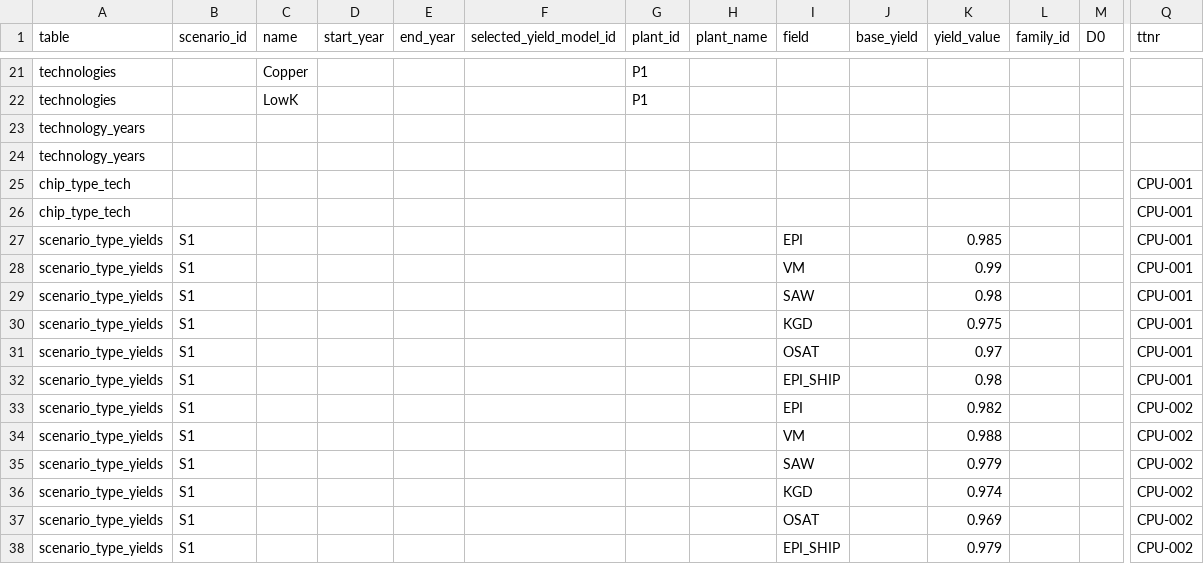
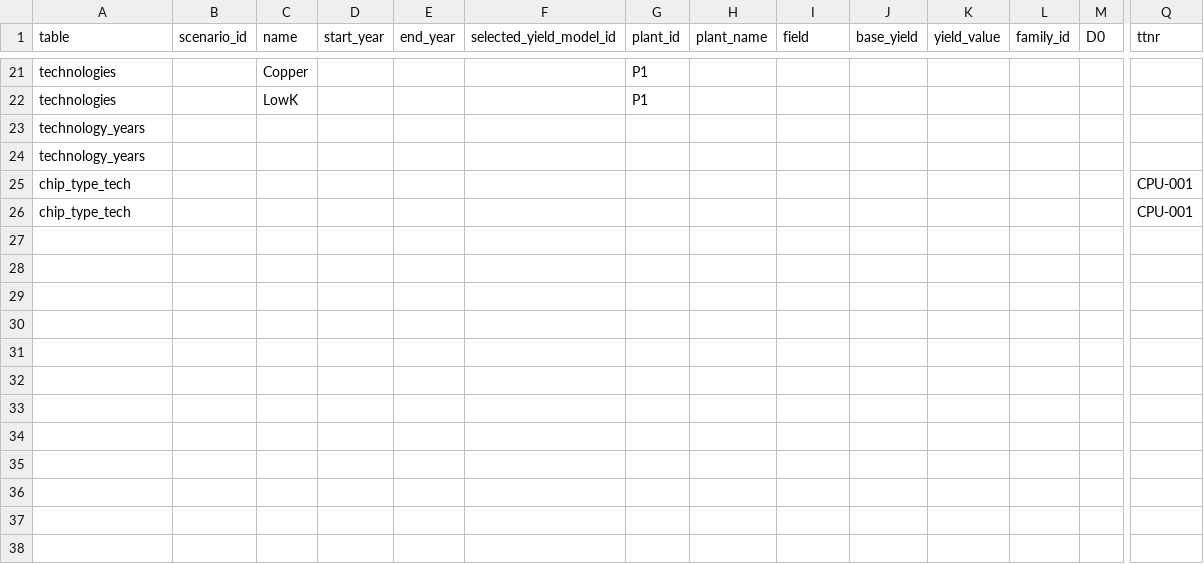
Before and after one commit to Prypien/yieldberechner, a CSV file: yield_data_basis.csv, drawn as a sheet; only a part is shown, gaps mark what is left out; rows hold the shown columns only; the diff names each change by its address in the sheet, - before the commit and + after, or states it on an @@ line.

Commit message:
Geändert

```diff
--- a/yield_data_basis.csv
+++ b/yield_data_basis.csv
-row 27: scenario_type_yields | S1 |  |  |  |  |  |  | EPI |  | 0.985 |  |  | CPU-001
-row 28: scenario_type_yields | S1 |  |  |  |  |  |  | VM |  | 0.99 |  |  | CPU-001
-row 29: scenario_type_yields | S1 |  |  |  |  |  |  | SAW |  | 0.98 |  |  | CPU-001
-row 30: scenario_type_yields | S1 |  |  |  |  |  |  | KGD |  | 0.975 |  |  | CPU-001
-row 31: scenario_type_yields | S1 |  |  |  |  |  |  | OSAT |  | 0.97 |  |  | CPU-001
-row 32: scenario_type_yields | S1 |  |  |  |  |  |  | EPI_SHIP |  | 0.98 |  |  | CPU-001
-row 33: scenario_type_yields | S1 |  |  |  |  |  |  | EPI |  | 0.982 |  |  | CPU-002
-row 34: scenario_type_yields | S1 |  |  |  |  |  |  | VM |  | 0.988 |  |  | CPU-002
-row 35: scenario_type_yields | S1 |  |  |  |  |  |  | SAW |  | 0.979 |  |  | CPU-002
-row 36: scenario_type_yields | S1 |  |  |  |  |  |  | KGD |  | 0.974 |  |  | CPU-002
-row 37: scenario_type_yields | S1 |  |  |  |  |  |  | OSAT |  | 0.969 |  |  | CPU-002
-row 38: scenario_type_yields | S1 |  |  |  |  |  |  | EPI_SHIP |  | 0.979 |  |  | CPU-002
```
